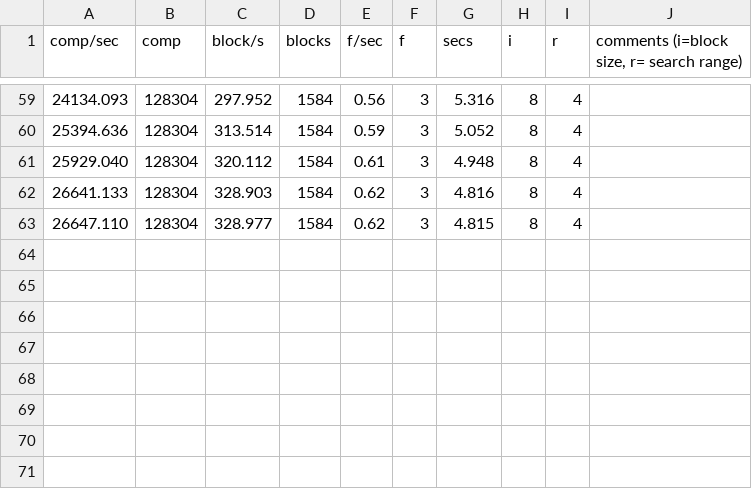
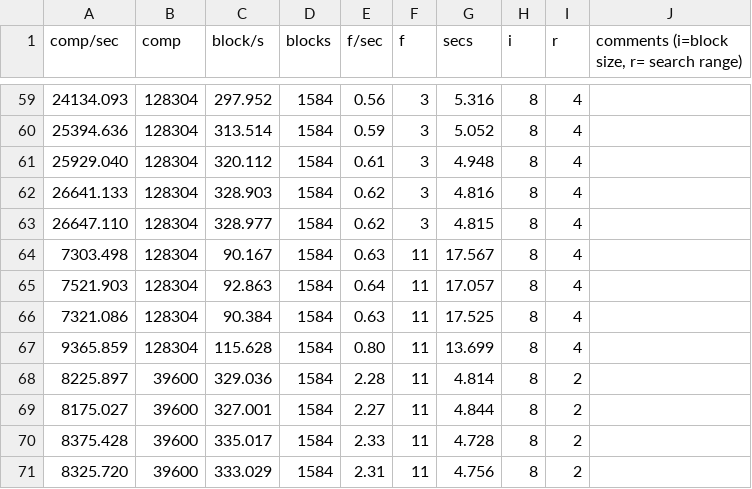
Before and after one commit to dheri/basic_video_codec, a CSV file: results.csv, drawn as a sheet; only a part is shown, gaps mark what is left out; the diff names each change by its address in the sheet, - before the commit and + after, or states it on an @@ line.

```diff
--- a/results.csv
+++ b/results.csv
+row 64: 7303.498 | 128304 | 90.167 | 1584 | 0.63 | 11 | 17.567 | 8 | 4
+row 65: 7521.903 | 128304 | 92.863 | 1584 | 0.64 | 11 | 17.057 | 8 | 4
+row 66: 7321.086 | 128304 | 90.384 | 1584 | 0.63 | 11 | 17.525 | 8 | 4
+row 67: 9365.859 | 128304 | 115.628 | 1584 | 0.80 | 11 | 13.699 | 8 | 4
+row 68: 8225.897 | 39600 | 329.036 | 1584 | 2.28 | 11 | 4.814 | 8 | 2
+row 69: 8175.027 | 39600 | 327.001 | 1584 | 2.27 | 11 | 4.844 | 8 | 2
+row 70: 8375.428 | 39600 | 335.017 | 1584 | 2.33 | 11 | 4.728 | 8 | 2
+row 71: 8325.720 | 39600 | 333.029 | 1584 | 2.31 | 11 | 4.756 | 8 | 2
```
Also changed, not shown: 2 other files.
